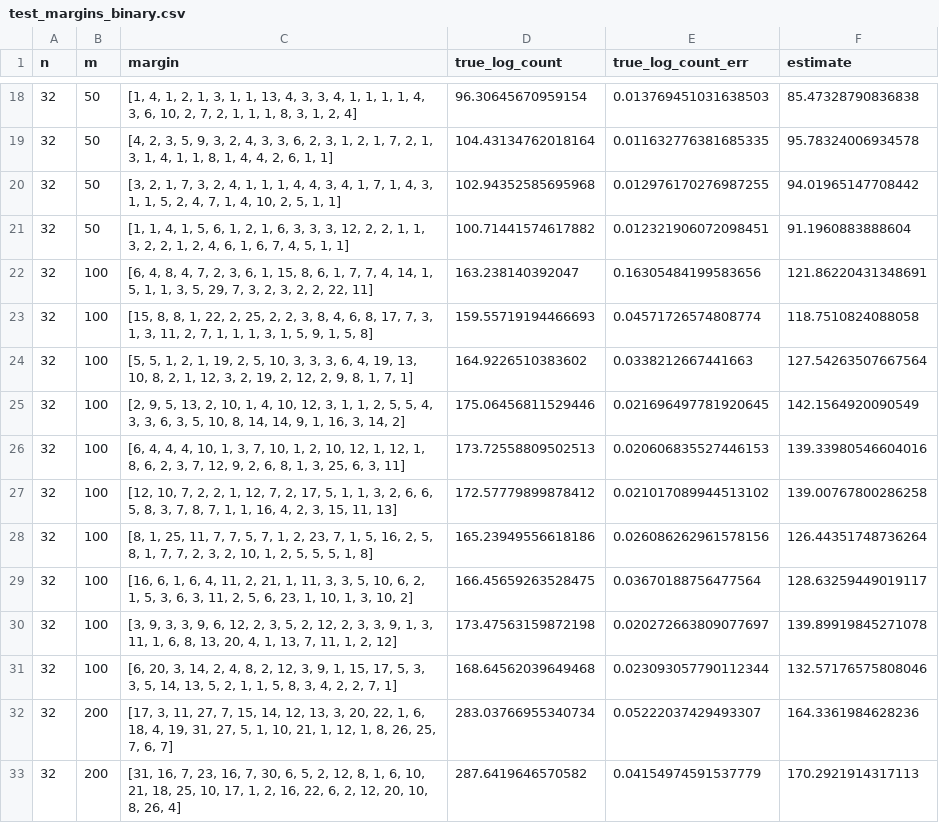
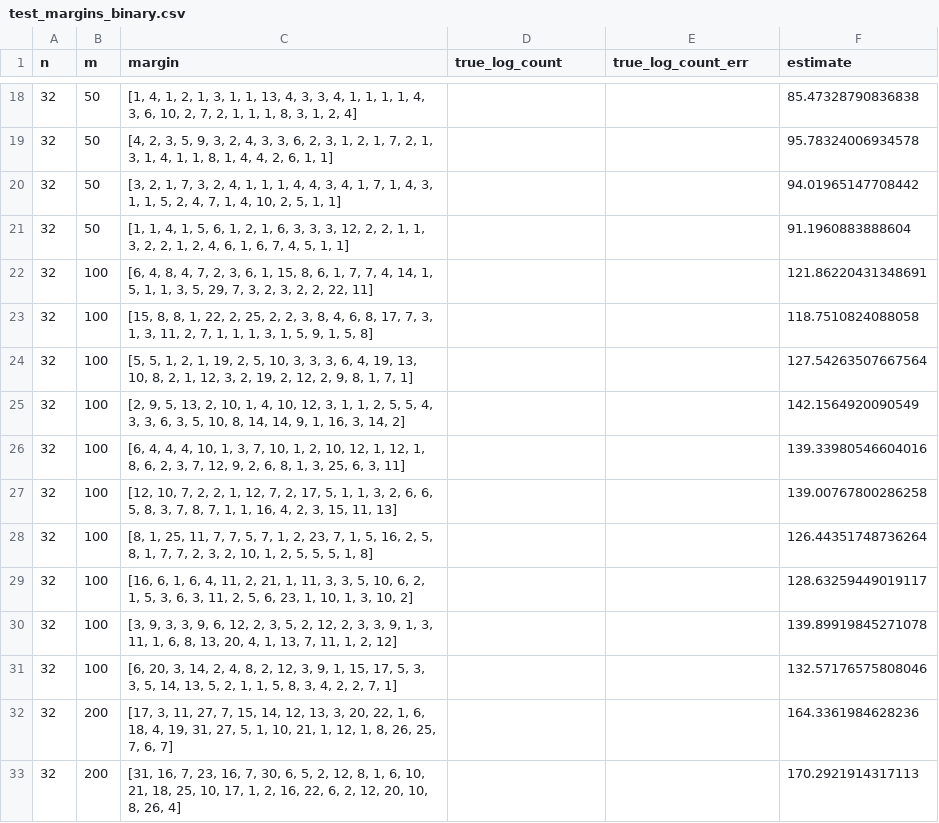
Before and after one commit to maxjerdee/matrix-count, a CSV file: examples/paper/symmetric_uniform/test_margins_binary.csv, drawn as a sheet; only a part is shown, gaps mark what is left out; the diff covers the shown part only.

```diff
--- a/examples/paper/symmetric_uniform/test_margins_binary.csv
+++ b/examples/paper/symmetric_uniform/test_margins_binary.csv
@@ -18,16 +18,16 @@ n,m,margin,true_log_count,true_log_count_err,estimate
-32,50,"[1, 4, 1, 2, 1, 3, 1, 1, 13, 4, 3, 3, 4, 1, 1, 1, 1, 4, 3, 6, 10, 2, 7, 2, 1, 1, 1, 8, 3, 1, 2, 4]",96.30645670959154,0.013769451031638503,85.47328790836838
-32,50,"[4, 2, 3, 5, 9, 3, 2, 4, 3, 3, 6, 2, 3, 1, 2, 1, 7, 2, 1, 3, 1, 4, 1, 1, 8, 1, 4, 4, 2, 6, 1, 1]",104.43134762018164,0.011632776381685335,95.78324006934578
-32,50,"[3, 2, 1, 7, 3, 2, 4, 1, 1, 1, 4, 4, 3, 4, 1, 7, 1, 4, 3, 1, 1, 5, 2, 4, 7, 1, 4, 10, 2, 5, 1, 1]",102.94352585695968,0.012976170276987255,94.01965147708442
-32,50,"[1, 1, 4, 1, 5, 6, 1, 2, 1, 6, 3, 3, 3, 12, 2, 2, 1, 1, 3, 2, 2, 1, 2, 4, 6, 1, 6, 7, 4, 5, 1, 1]",100.71441574617882,0.012321906072098451,91.1960883888604
-32,100,"[6, 4, 8, 4, 7, 2, 3, 6, 1, 15, 8, 6, 1, 7, 7, 4, 14, 1, 5, 1, 1, 3, 5, 29, 7, 3, 2, 3, 2, 2, 22, 11]",163.238140392047,0.16305484199583656,121.86220431348691
-32,100,"[15, 8, 8, 1, 22, 2, 25, 2, 2, 3, 8, 4, 6, 8, 17, 7, 3, 1, 3, 11, 2, 7, 1, 1, 1, 3, 1, 5, 9, 1, 5, 8]",159.55719194466693,0.04571726574808774,118.7510824088058
-32,100,"[5, 5, 1, 2, 1, 19, 2, 5, 10, 3, 3, 3, 6, 4, 19, 13, 10, 8, 2, 1, 12, 3, 2, 19, 2, 12, 2, 9, 8, 1, 7, 1]",164.9226510383602,0.0338212667441663,127.54263507667564
-32,100,"[2, 9, 5, 13, 2, 10, 1, 4, 10, 12, 3, 1, 1, 2, 5, 5, 4, 3, 3, 6, 3, 5, 10, 8, 14, 14, 9, 1, 16, 3, 14, 2]",175.06456811529446,0.021696497781920645,142.1564920090549
-32,100,"[6, 4, 4, 4, 10, 1, 3, 7, 10, 1, 2, 10, 12, 1, 12, 1, 8, 6, 2, 3, 7, 12, 9, 2, 6, 8, 1, 3, 25, 6, 3, 11]",173.72558809502513,0.020606835527446153,139.33980546604016
-32,100,"[12, 10, 7, 2, 2, 1, 12, 7, 2, 17, 5, 1, 1, 3, 2, 6, 6, 5, 8, 3, 7, 8, 7, 1, 1, 16, 4, 2, 3, 15, 11, 13]",172.57779899878412,0.021017089944513102,139.00767800286258
-32,100,"[8, 1, 25, 11, 7, 7, 5, 7, 1, 2, 23, 7, 1, 5, 16, 2, 5, 8, 1, 7, 7, 2, 3, 2, 10, 1, 2, 5, 5, 5, 1, 8]",165.23949556618186,0.026086262961578156,126.44351748736264
-32,100,"[16, 6, 1, 6, 4, 11, 2, 21, 1, 11, 3, 3, 5, 10, 6, 2, 1, 5, 3, 6, 3, 11, 2, 5, 6, 23, 1, 10, 1, 3, 10, 2]",166.45659263528475,0.03670188756477564,128.63259449019117
-32,100,"[3, 9, 3, 3, 9, 6, 12, 2, 3, 5, 2, 12, 2, 3, 3, 9, 1, 3, 11, 1, 6, 8, 13, 20, 4, 1, 13, 7, 11, 1, 2, 12]",173.47563159872198,0.020272663809077697,139.89919845271078
-32,100,"[6, 20, 3, 14, 2, 4, 8, 2, 12, 3, 9, 1, 15, 17, 5, 3, 3, 5, 14, 13, 5, 2, 1, 1, 5, 8, 3, 4, 2, 2, 7, 1]",168.64562039649468,0.023093057790112344,132.57176575808046
-32,200,"[17, 3, 11, 27, 7, 15, 14, 12, 13, 3, 20, 22, 1, 6, 18, 4, 19, 31, 27, 5, 1, 10, 21, 1, 12, 1, 8, 26, 25, 7, 6, 7]",283.03766955340734,0.05222037429493307,164.3361984628236
-32,200,"[31, 16, 7, 23, 16, 7, 30, 6, 5, 2, 12, 8, 1, 6, 10, 21, 18, 25, 10, 17, 1, 2, 16, 22, 6, 2, 12, 20, 10, 8, 26, 4]",287.6419646570582,0.04154974591537779,170.2921914317113
+32,50,"[1, 4, 1, 2, 1, 3, 1, 1, 13, 4, 3, 3, 4, 1, 1, 1, 1, 4, 3, 6, 10, 2, 7, 2, 1, 1, 1, 8, 3, 1, 2, 4]",,,85.47328790836838
+32,50,"[4, 2, 3, 5, 9, 3, 2, 4, 3, 3, 6, 2, 3, 1, 2, 1, 7, 2, 1, 3, 1, 4, 1, 1, 8, 1, 4, 4, 2, 6, 1, 1]",,,95.78324006934578
+32,50,"[3, 2, 1, 7, 3, 2, 4, 1, 1, 1, 4, 4, 3, 4, 1, 7, 1, 4, 3, 1, 1, 5, 2, 4, 7, 1, 4, 10, 2, 5, 1, 1]",,,94.01965147708442
+32,50,"[1, 1, 4, 1, 5, 6, 1, 2, 1, 6, 3, 3, 3, 12, 2, 2, 1, 1, 3, 2, 2, 1, 2, 4, 6, 1, 6, 7, 4, 5, 1, 1]",,,91.1960883888604
+32,100,"[6, 4, 8, 4, 7, 2, 3, 6, 1, 15, 8, 6, 1, 7, 7, 4, 14, 1, 5, 1, 1, 3, 5, 29, 7, 3, 2, 3, 2, 2, 22, 11]",,,121.86220431348691
+32,100,"[15, 8, 8, 1, 22, 2, 25, 2, 2, 3, 8, 4, 6, 8, 17, 7, 3, 1, 3, 11, 2, 7, 1, 1, 1, 3, 1, 5, 9, 1, 5, 8]",,,118.7510824088058
+32,100,"[5, 5, 1, 2, 1, 19, 2, 5, 10, 3, 3, 3, 6, 4, 19, 13, 10, 8, 2, 1, 12, 3, 2, 19, 2, 12, 2, 9, 8, 1, 7, 1]",,,127.54263507667564
+32,100,"[2, 9, 5, 13, 2, 10, 1, 4, 10, 12, 3, 1, 1, 2, 5, 5, 4, 3, 3, 6, 3, 5, 10, 8, 14, 14, 9, 1, 16, 3, 14, 2]",,,142.1564920090549
+32,100,"[6, 4, 4, 4, 10, 1, 3, 7, 10, 1, 2, 10, 12, 1, 12, 1, 8, 6, 2, 3, 7, 12, 9, 2, 6, 8, 1, 3, 25, 6, 3, 11]",,,139.33980546604016
+32,100,"[12, 10, 7, 2, 2, 1, 12, 7, 2, 17, 5, 1, 1, 3, 2, 6, 6, 5, 8, 3, 7, 8, 7, 1, 1, 16, 4, 2, 3, 15, 11, 13]",,,139.00767800286258
+32,100,"[8, 1, 25, 11, 7, 7, 5, 7, 1, 2, 23, 7, 1, 5, 16, 2, 5, 8, 1, 7, 7, 2, 3, 2, 10, 1, 2, 5, 5, 5, 1, 8]",,,126.44351748736264
+32,100,"[16, 6, 1, 6, 4, 11, 2, 21, 1, 11, 3, 3, 5, 10, 6, 2, 1, 5, 3, 6, 3, 11, 2, 5, 6, 23, 1, 10, 1, 3, 10, 2]",,,128.63259449019117
+32,100,"[3, 9, 3, 3, 9, 6, 12, 2, 3, 5, 2, 12, 2, 3, 3, 9, 1, 3, 11, 1, 6, 8, 13, 20, 4, 1, 13, 7, 11, 1, 2, 12]",,,139.89919845271078
+32,100,"[6, 20, 3, 14, 2, 4, 8, 2, 12, 3, 9, 1, 15, 17, 5, 3, 3, 5, 14, 13, 5, 2, 1, 1, 5, 8, 3, 4, 2, 2, 7, 1]",,,132.57176575808046
+32,200,"[17, 3, 11, 27, 7, 15, 14, 12, 13, 3, 20, 22, 1, 6, 18, 4, 19, 31, 27, 5, 1, 10, 21, 1, 12, 1, 8, 26, 25, 7, 6, 7]",,,164.3361984628236
+32,200,"[31, 16, 7, 23, 16, 7, 30, 6, 5, 2, 12, 8, 1, 6, 10, 21, 18, 25, 10, 17, 1, 2, 16, 22, 6, 2, 12, 20, 10, 8, 26, 4]",,,170.2921914317113
```
Also changed, not shown: 114 edited cells elsewhere in this file, examples/paper/symmetric_uniform/test_margins_multigraph.csv, 5 other files.
